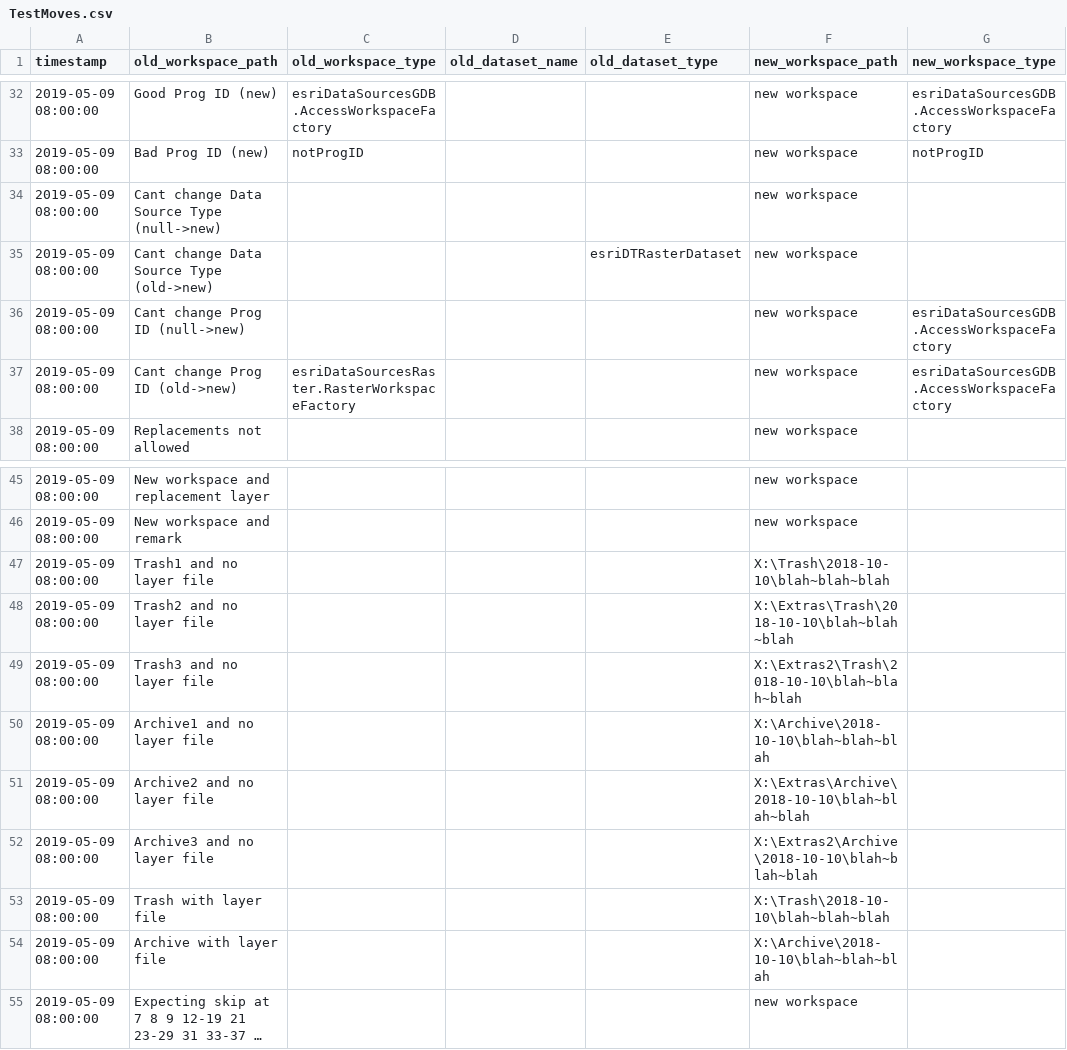
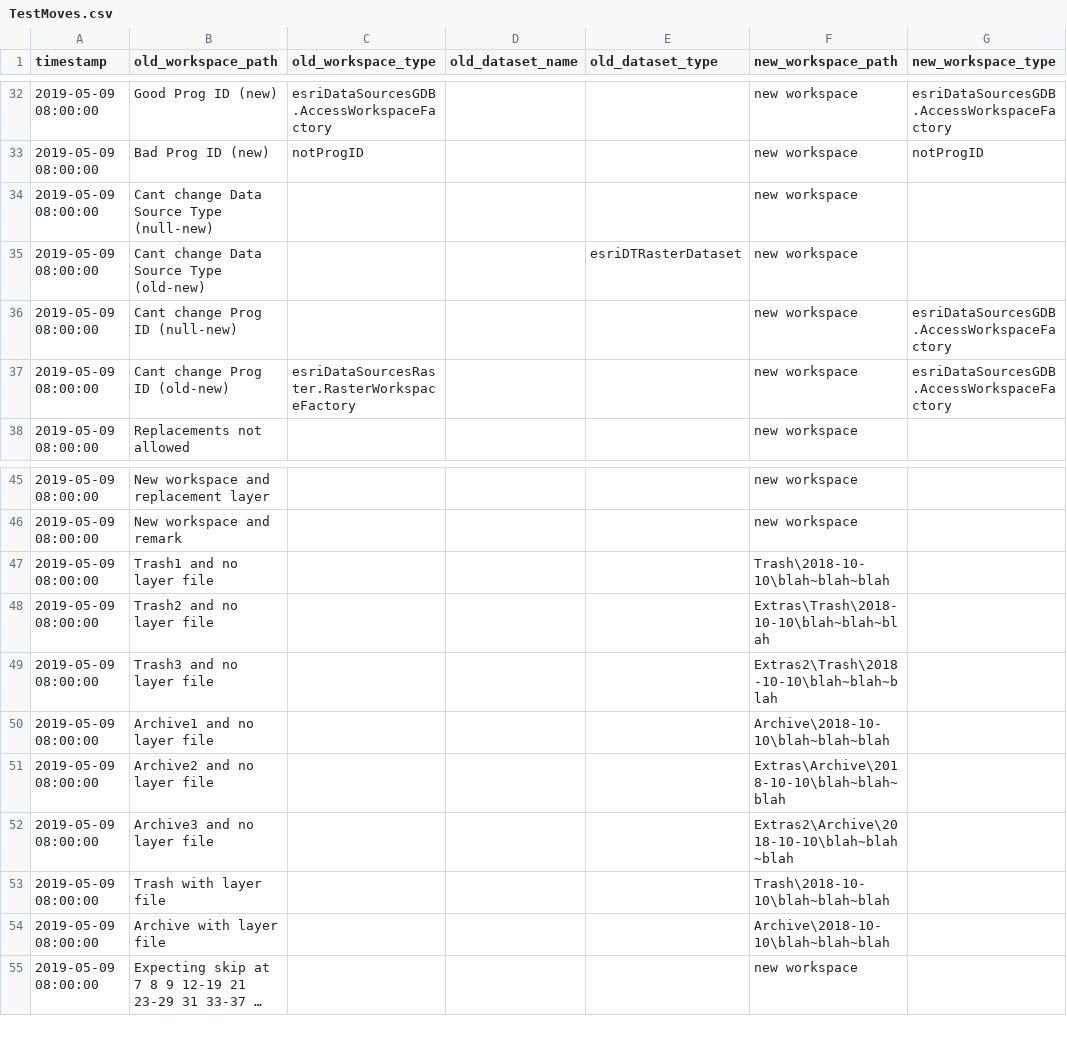
Before and after one commit to AKROGIS/PDS-Data-Management, a CSV file: MapFixer/verifier/TestMoves.csv, drawn as a sheet; only a part is shown, gaps mark what is left out; long unchanged cells end in …; the diff names each change by its address in the sheet, - before the commit and + after, or states it on an @@ line.

Commit message:
Implement IsSimpleRelativePath()

```diff
--- a/MapFixer/verifier/TestMoves.csv
+++ b/MapFixer/verifier/TestMoves.csv
-B34 (old_workspace_path): Cant change Data Source Type (null->new)
+B34 (old_workspace_path): Cant change Data Source Type (null-new)
-B35 (old_workspace_path): Cant change Data Source Type (old->new)
+B35 (old_workspace_path): Cant change Data Source Type (old-new)
-B36 (old_workspace_path): Cant change Prog ID (null->new)
+B36 (old_workspace_path): Cant change Prog ID (null-new)
-B37 (old_workspace_path): Cant change Prog ID (old->new)
+B37 (old_workspace_path): Cant change Prog ID (old-new)
-F47 (new_workspace_path): X:\Trash\2018-10-10\blah~blah~blah
+F47 (new_workspace_path): Trash\2018-10-10\blah~blah~blah
-F48 (new_workspace_path): X:\Extras\Trash\2018-10-10\blah~blah~blah
+F48 (new_workspace_path): Extras\Trash\2018-10-10\blah~blah~blah
-F49 (new_workspace_path): X:\Extras2\Trash\2018-10-10\blah~blah~blah
+F49 (new_workspace_path): Extras2\Trash\2018-10-10\blah~blah~blah
-F50 (new_workspace_path): X:\Archive\2018-10-10\blah~blah~blah
+F50 (new_workspace_path): Archive\2018-10-10\blah~blah~blah
-F51 (new_workspace_path): X:\Extras\Archive\2018-10-10\blah~blah~blah
+F51 (new_workspace_path): Extras\Archive\2018-10-10\blah~blah~blah
-F52 (new_workspace_path): X:\Extras2\Archive\2018-10-10\blah~blah~blah
+F52 (new_workspace_path): Extras2\Archive\2018-10-10\blah~blah~blah
-F53 (new_workspace_path): X:\Trash\2018-10-10\blah~blah~blah
+F53 (new_workspace_path): Trash\2018-10-10\blah~blah~blah
-F54 (new_workspace_path): X:\Archive\2018-10-10\blah~blah~blah
+F54 (new_workspace_path): Archive\2018-10-10\blah~blah~blah
```
Also changed, not shown: 1 other file.
